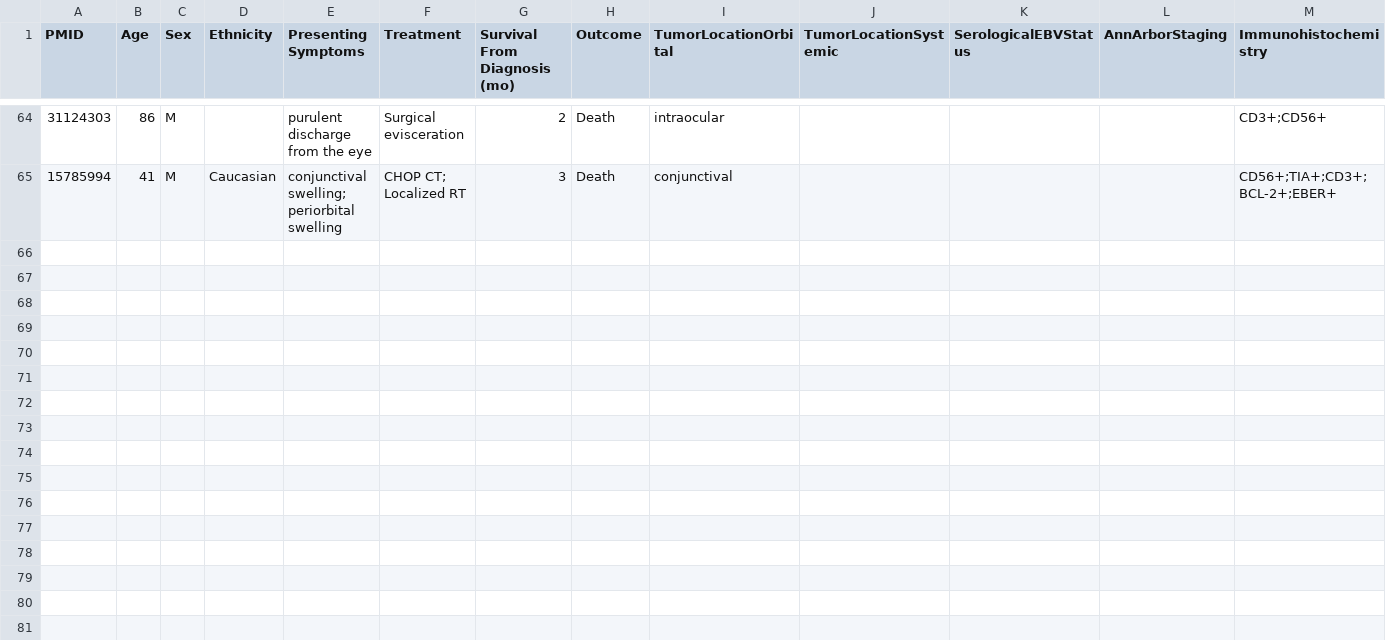
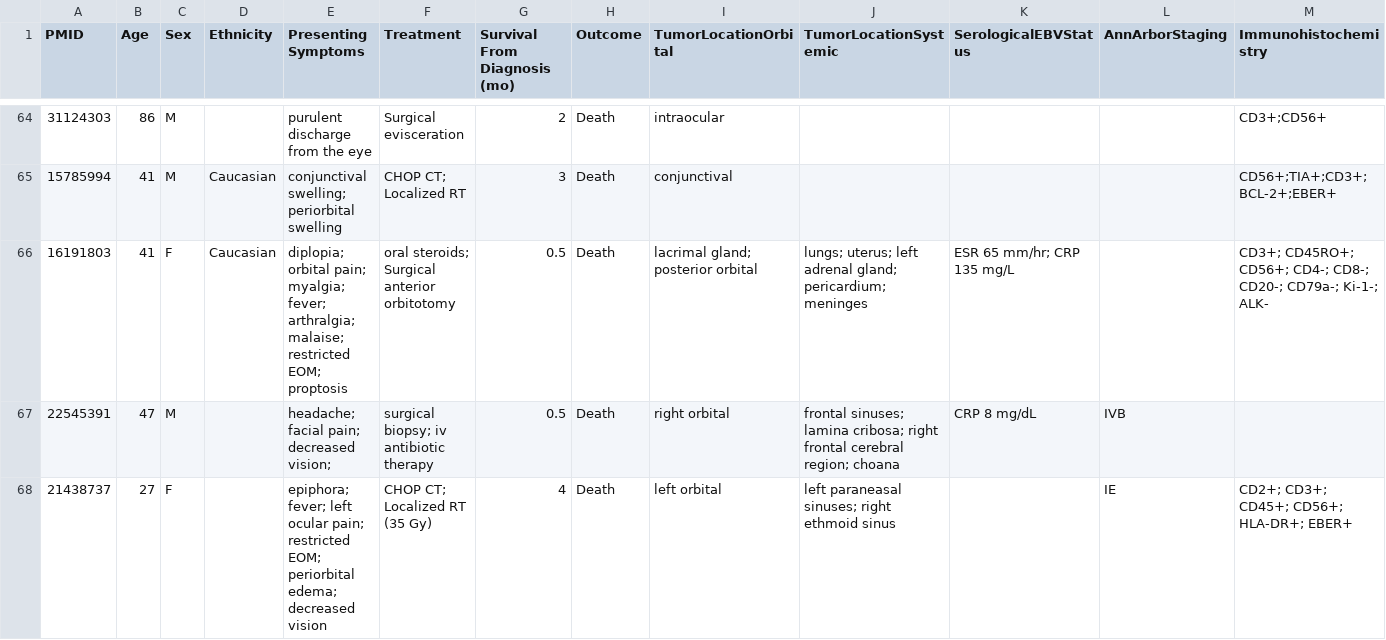
Before and after one commit to rahuldhodapkar/OrbitalNKTLymphomaLitReview, a CSV file: data/SystematicReview.csv, drawn as a sheet; only a part is shown, gaps mark what is left out; rows hold the shown columns only; the diff names each change by its address in the sheet, - before the commit and + after, or states it on an @@ line.

```diff
--- a/data/SystematicReview.csv
+++ b/data/SystematicReview.csv
+row 66: 16191803 | 41 | F | Caucasian | diplopia; orbital pain; myalgia; fever; arthralgia; malaise; restricted EOM; proptosis | oral steroids; Surgical anterior orbitotomy | 0.5 | Death | lacrimal gland; posterior orbital | lungs; uterus; left adrenal gland; pericardium; meninges | ESR 65 mm/hr; CRP 135 mg/L |  | CD3+; CD45RO+; CD56+; CD4-; CD8-; CD20-; CD79a-; Ki-1-; ALK-
+row 67: 22545391 | 47 | M |  | headache; facial pain; decreased vision; | surgical biopsy; iv antibiotic therapy | 0.5 | Death | right orbital | frontal sinuses; lamina cribosa; right frontal cerebral region; choana | CRP 8 mg/dL | IVB
+row 68: 21438737 | 27 | F |  | epiphora; fever; left ocular pain; restricted EOM; periorbital edema; decreased vision | CHOP CT; Localized RT (35 Gy) | 4 | Death | left orbital | left paraneasal sinuses; right ethmoid sinus |  | IE | CD2+; CD3+; CD45+; CD56+; HLA-DR+; EBER+
```
Also changed, not shown: 3 other files.
